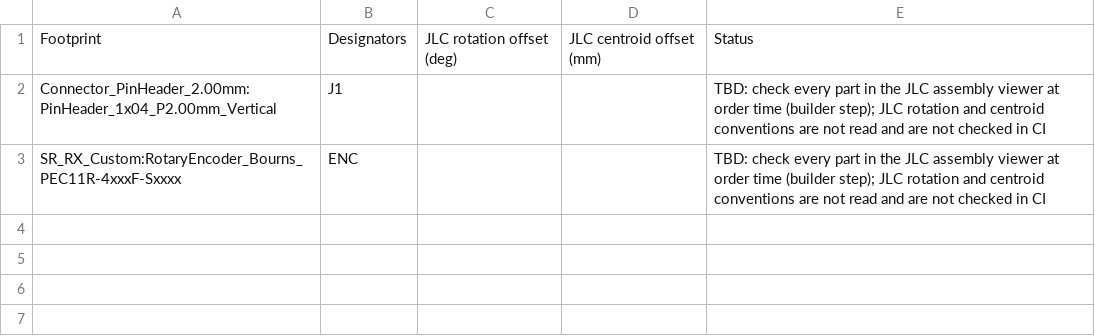
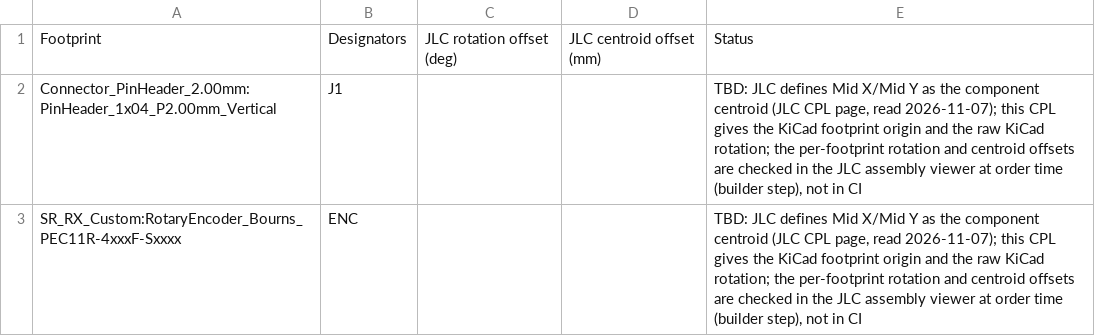
Before and after one commit to lizbeth307/lizbeth307, a CSV file: sat-receiver-audit/build/kicad/boards/ENC/fab/assembly/ENC-cpl-rotation-offsets.csv, drawn as a sheet.

```diff
--- a/sat-receiver-audit/build/kicad/boards/ENC/fab/assembly/ENC-cpl-rotation-offsets.csv
+++ b/sat-receiver-audit/build/kicad/boards/ENC/fab/assembly/ENC-cpl-rotation-offsets.csv
@@ -1,3 +1,3 @@
 "Footprint","Designators","JLC rotation offset (deg)","JLC centroid offset (mm)","Status"
-"Connector_PinHeader_2.00mm:PinHeader_1x04_P2.00mm_Vertical","J1","","","TBD: check every part in the JLC assembly viewer at order time (builder step); JLC rotation and centroid conventions are not read and are not checked in CI"
-"SR_RX_Custom:RotaryEncoder_Bourns_PEC11R-4xxxF-Sxxxx","ENC","","","TBD: check every part in the JLC assembly viewer at order time (builder step); JLC rotation and centroid conventions are not read and are not checked in CI"
+"Connector_PinHeader_2.00mm:PinHeader_1x04_P2.00mm_Vertical","J1","","","TBD: JLC defines Mid X/Mid Y as the component centroid (JLC CPL page, read 2026-11-07); this CPL gives the KiCad footprint origin and the raw KiCad rotation; the per-footprint rotation and centroid offsets are checked in the JLC assembly viewer at order time (builder step), not in CI"
+"SR_RX_Custom:RotaryEncoder_Bourns_PEC11R-4xxxF-Sxxxx","ENC","","","TBD: JLC defines Mid X/Mid Y as the component centroid (JLC CPL page, read 2026-11-07); this CPL gives the KiCad footprint origin and the raw KiCad rotation; the per-footprint rotation and centroid offsets are checked in the JLC assembly viewer at order time (builder step), not in CI"
```
Also changed, not shown: 3 other files.
